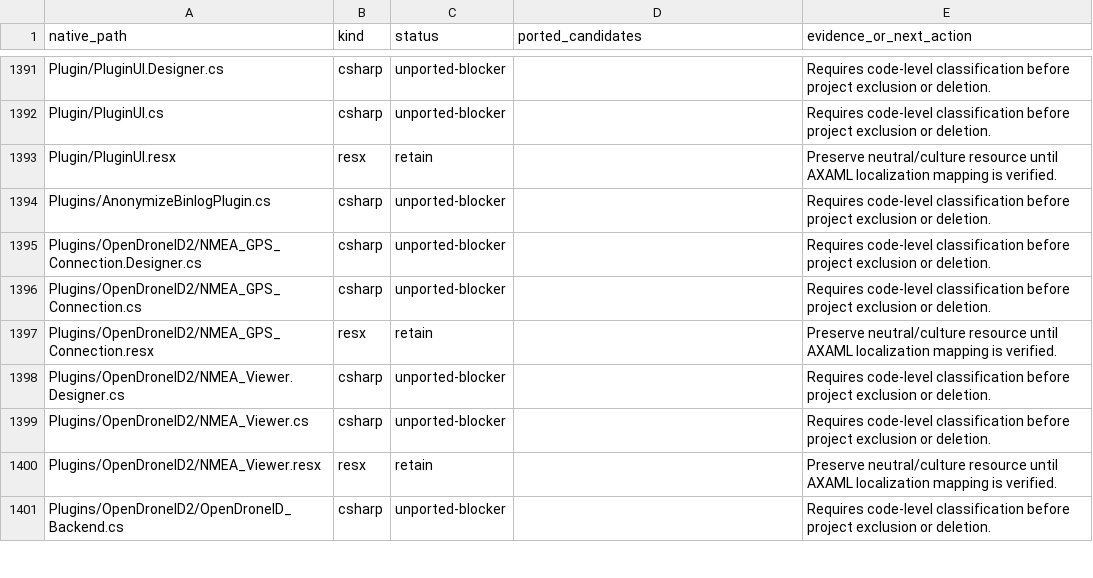
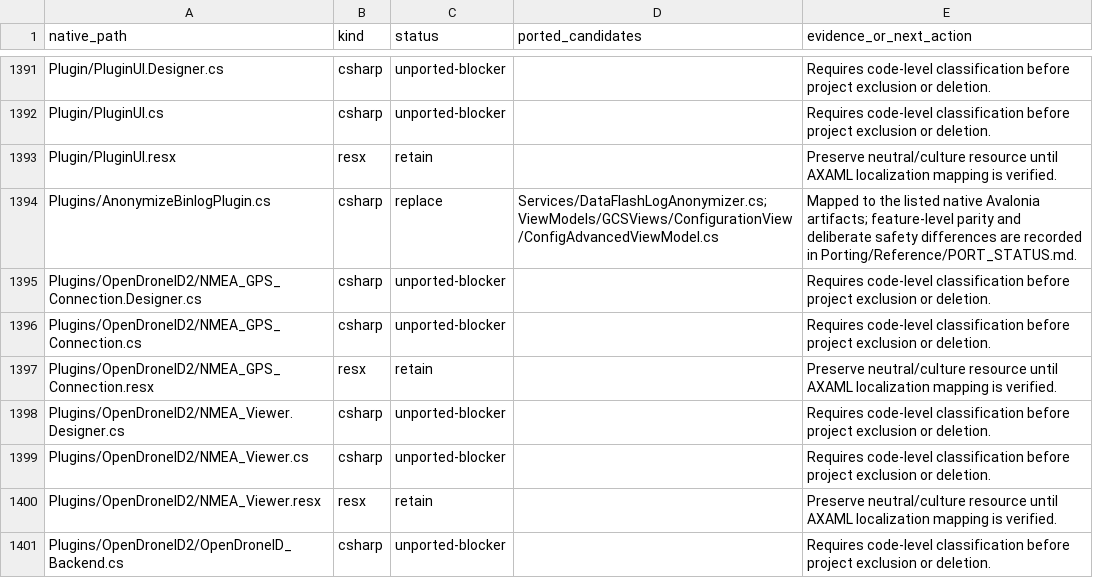
Before and after one commit to Poholos/MissionPlanner10, a TSV file: Porting/NATIVE_SURFACE.tsv, drawn as a sheet; only a part is shown, gaps mark what is left out.

Commit message:
feat: port binary DataFlash anonymizer

```diff
--- a/Porting/NATIVE_SURFACE.tsv
+++ b/Porting/NATIVE_SURFACE.tsv
@@ -1393,3 +1393,3 @@ Plugin/PluginUI.cs	csharp	unported-blocker		Requires code-level classification b
 Plugin/PluginUI.resx	resx	retain		Preserve neutral/culture resource until AXAML localization mapping is verified.
-Plugins/AnonymizeBinlogPlugin.cs	csharp	unported-blocker		Requires code-level classification before project exclusion or deletion.
+Plugins/AnonymizeBinlogPlugin.cs	csharp	replace	Services/DataFlashLogAnonymizer.cs;ViewModels/GCSViews/ConfigurationView/ConfigAdvancedViewModel.cs	Mapped to the listed native Avalonia artifacts; feature-level parity and deliberate safety differences are recorded in Porting/Reference/PORT_STATUS.md.
 Plugins/OpenDroneID2/NMEA_GPS_Connection.Designer.cs	csharp	unported-blocker		Requires code-level classification before project exclusion or deletion.
```
Also changed, not shown: 6 other files.
